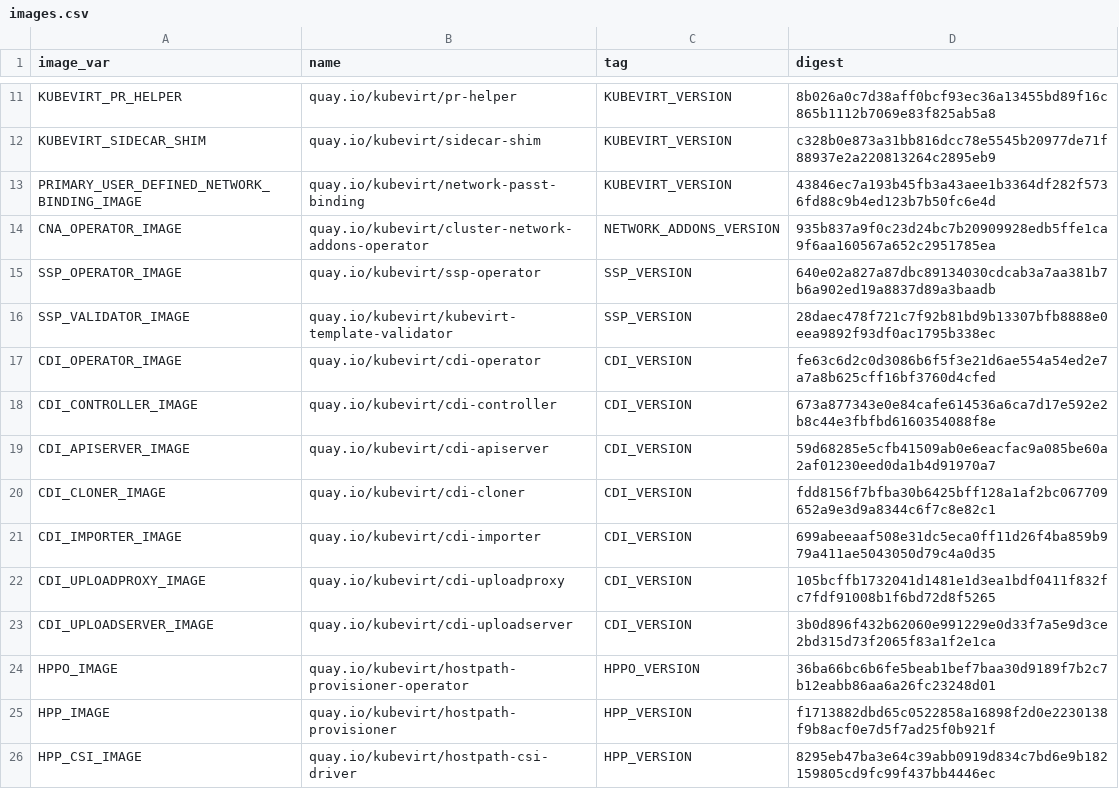
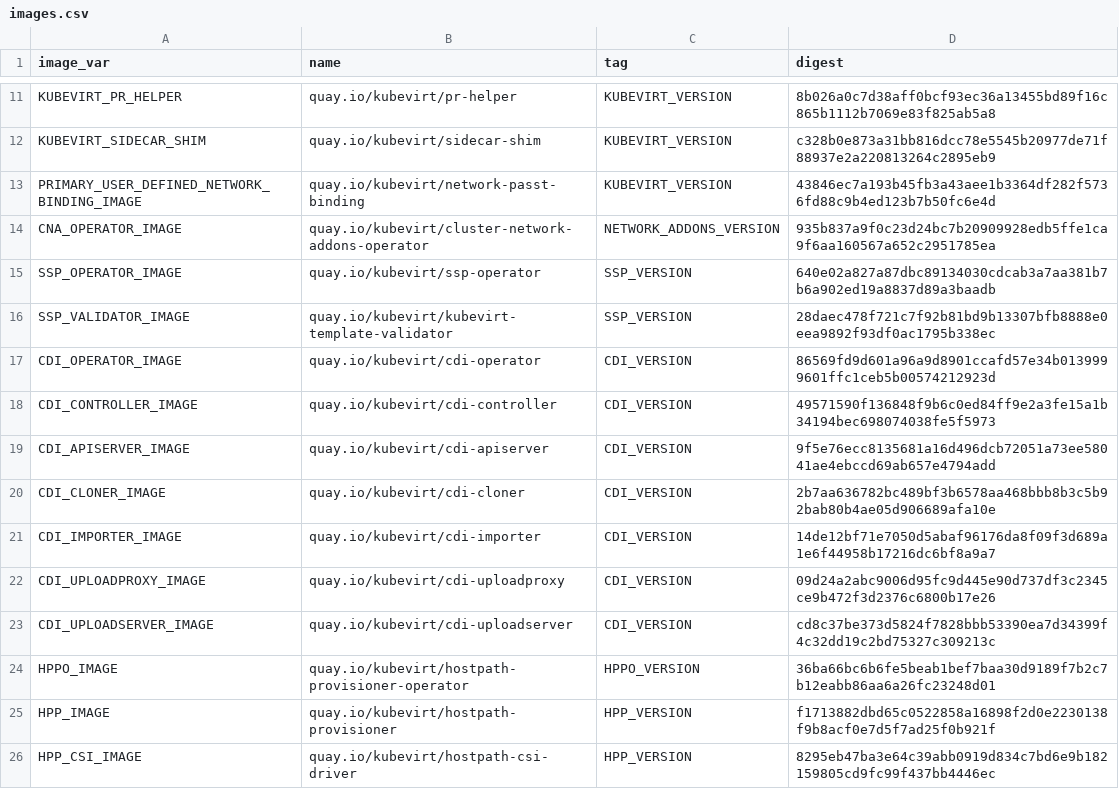
Before and after one commit to kubevirt/kubevirt, a CSV file: deploy/images.csv, drawn as a sheet; only a part is shown, gaps mark what is left out.

```diff
--- a/deploy/images.csv
+++ b/deploy/images.csv
@@ -16,9 +16,9 @@ SSP_OPERATOR_IMAGE,quay.io/kubevirt/ssp-operator,SSP_VERSION,640e02a827a87dbc891
 SSP_VALIDATOR_IMAGE,quay.io/kubevirt/kubevirt-template-validator,SSP_VERSION,28daec478f721c7f92b81bd9b13307bfb8888e0eea9892f93df0ac1795b338ec
-CDI_OPERATOR_IMAGE,quay.io/kubevirt/cdi-operator,CDI_VERSION,fe63c6d2c0d3086b6f5f3e21d6ae554a54ed2e7a7a8b625cff16bf3760d4cfed
-CDI_CONTROLLER_IMAGE,quay.io/kubevirt/cdi-controller,CDI_VERSION,673a877343e0e84cafe614536a6ca7d17e592e2b8c44e3fbfbd6160354088f8e
-CDI_APISERVER_IMAGE,quay.io/kubevirt/cdi-apiserver,CDI_VERSION,59d68285e5cfb41509ab0e6eacfac9a085be60a2af01230eed0da1b4d91970a7
-CDI_CLONER_IMAGE,quay.io/kubevirt/cdi-cloner,CDI_VERSION,fdd8156f7bfba30b6425bff128a1af2bc067709652a9e3d9a8344c6f7c8e82c1
-CDI_IMPORTER_IMAGE,quay.io/kubevirt/cdi-importer,CDI_VERSION,699abeeaaf508e31dc5eca0ff11d26f4ba859b979a411ae5043050d79c4a0d35
-CDI_UPLOADPROXY_IMAGE,quay.io/kubevirt/cdi-uploadproxy,CDI_VERSION,105bcffb1732041d1481e1d3ea1bdf0411f832fc7fdf91008b1f6bd72d8f5265
-CDI_UPLOADSERVER_IMAGE,quay.io/kubevirt/cdi-uploadserver,CDI_VERSION,3b0d896f432b62060e991229e0d33f7a5e9d3ce2bd315d73f2065f83a1f2e1ca
+CDI_OPERATOR_IMAGE,quay.io/kubevirt/cdi-operator,CDI_VERSION,86569fd9d601a96a9d8901ccafd57e34b0139999601ffc1ceb5b00574212923d
+CDI_CONTROLLER_IMAGE,quay.io/kubevirt/cdi-controller,CDI_VERSION,49571590f136848f9b6c0ed84ff9e2a3fe15a1b34194bec698074038fe5f5973
+CDI_APISERVER_IMAGE,quay.io/kubevirt/cdi-apiserver,CDI_VERSION,9f5e76ecc8135681a16d496dcb72051a73ee58041ae4ebccd69ab657e4794add
+CDI_CLONER_IMAGE,quay.io/kubevirt/cdi-cloner,CDI_VERSION,2b7aa636782bc489bf3b6578aa468bbb8b3c5b92bab80b4ae05d906689afa10e
+CDI_IMPORTER_IMAGE,quay.io/kubevirt/cdi-importer,CDI_VERSION,14de12bf71e7050d5abaf96176da8f09f3d689a1e6f44958b17216dc6bf8a9a7
+CDI_UPLOADPROXY_IMAGE,quay.io/kubevirt/cdi-uploadproxy,CDI_VERSION,09d24a2abc9006d95fc9d445e90d737df3c2345ce9b472f3d2376c6800b17e26
+CDI_UPLOADSERVER_IMAGE,quay.io/kubevirt/cdi-uploadserver,CDI_VERSION,cd8c37be373d5824f7828bbb53390ea7d34399f4c32dd19c2bd75327c309213c
 HPPO_IMAGE,quay.io/kubevirt/hostpath-provisioner-operator,HPPO_VERSION,36ba66bc6b6fe5beab1bef7baa30d9189f7b2c7b12eabb86aa6a26fc23248d01
```
Also changed, not shown: 8 other files.
